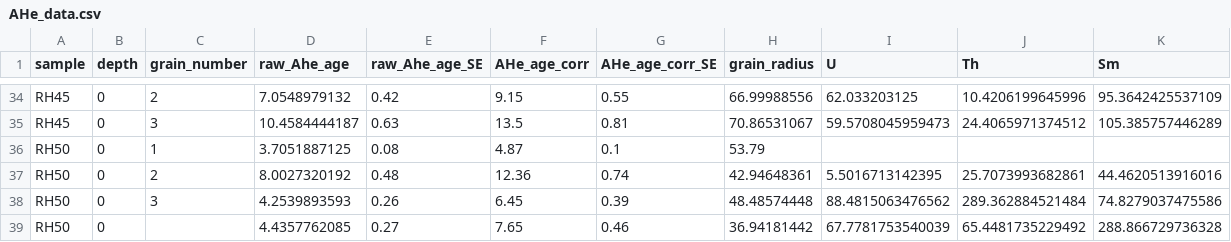
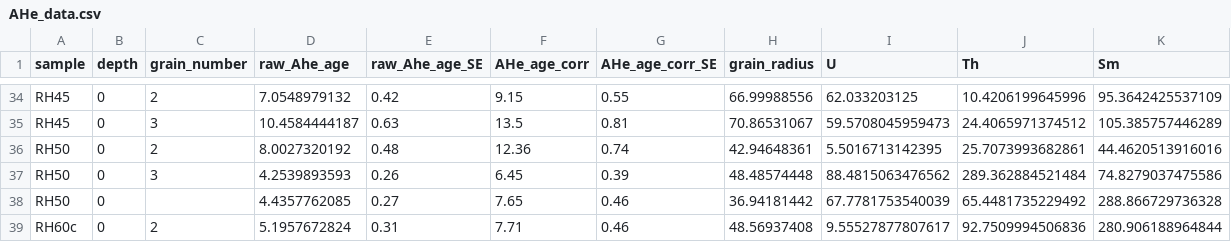
Before and after one commit to ElcoLuijendijk/pybasin, a CSV file: input_data/MB/AHe_data.csv, drawn as a sheet; only a part is shown, gaps mark what is left out; the shorter side is filled out with more unchanged rows.

```diff
--- a/input_data/MB/AHe_data.csv
+++ b/input_data/MB/AHe_data.csv
@@ -35,3 +35,2 @@ RH45,0,2,7.0548979132,0.42,9.15,0.55,66.99988556,62.033203125,10.4206199645996,9
 RH45,0,3,10.4584444187,0.63,13.5,0.81,70.86531067,59.5708045959473,24.4065971374512,105.385757446289
-RH50,0,1,3.7051887125,0.08,4.87,0.1,53.79,,,
 RH50,0,2,8.0027320192,0.48,12.36,0.74,42.94648361,5.5016713142395,25.7073993682861,44.4620513916016
```
Also changed, not shown: 3 other files.
